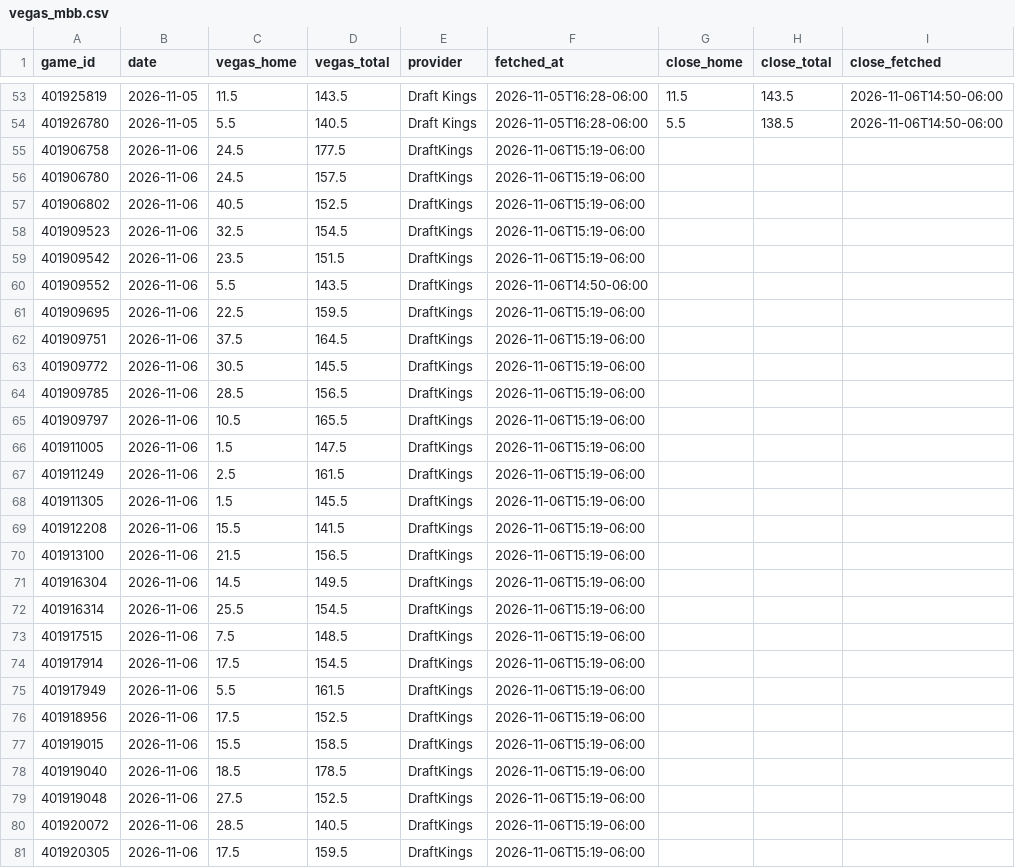
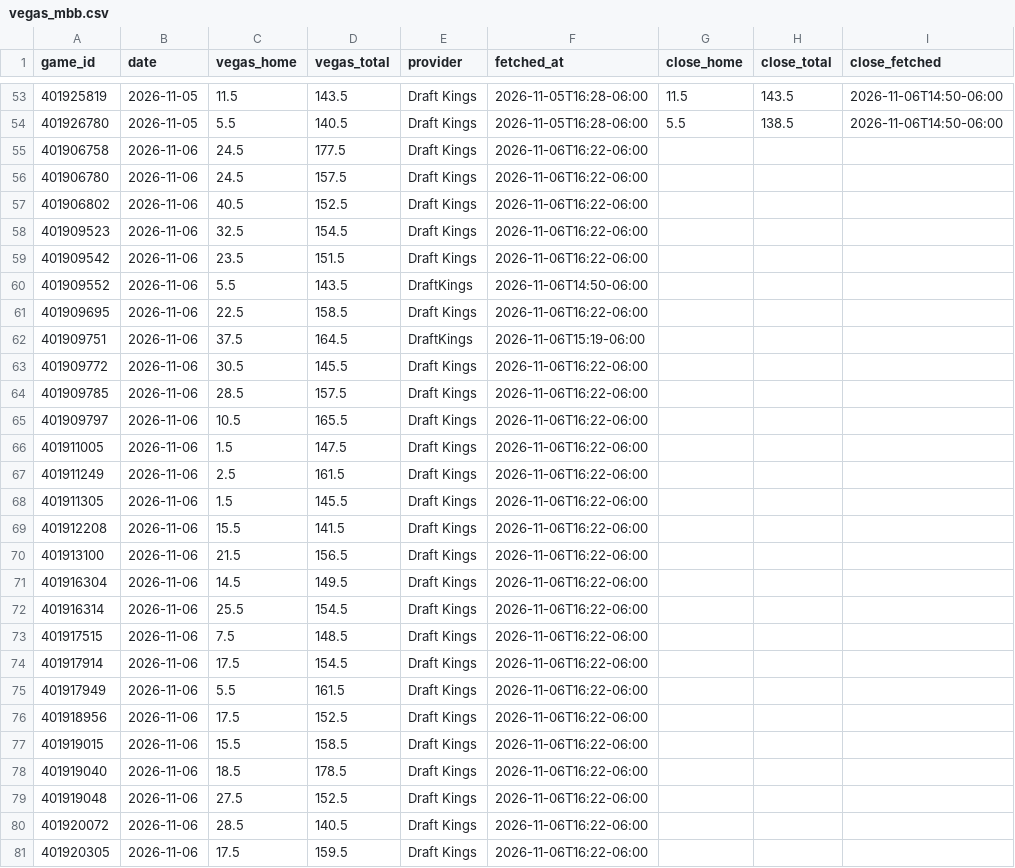
Before and after one commit to colbymechem05/The-Mech-Model, a CSV file: logs/vegas_mbb.csv, drawn as a sheet; only a part is shown, gaps mark what is left out; the diff covers the shown part only.

```diff
--- a/logs/vegas_mbb.csv
+++ b/logs/vegas_mbb.csv
@@ -54,28 +54,28 @@ game_id,date,vegas_home,vegas_total,provider,fetched_at,close_home,close_total,c
 401926780,2026-11-05,5.5,140.5,Draft Kings,2026-11-05T16:28-06:00,5.5,138.5,2026-11-06T14:50-06:00
-401906758,2026-11-06,24.5,177.5,DraftKings,2026-11-06T15:19-06:00,,,
-401906780,2026-11-06,24.5,157.5,DraftKings,2026-11-06T15:19-06:00,,,
-401906802,2026-11-06,40.5,152.5,DraftKings,2026-11-06T15:19-06:00,,,
-401909523,2026-11-06,32.5,154.5,DraftKings,2026-11-06T15:19-06:00,,,
-401909542,2026-11-06,23.5,151.5,DraftKings,2026-11-06T15:19-06:00,,,
+401906758,2026-11-06,24.5,177.5,Draft Kings,2026-11-06T16:22-06:00,,,
+401906780,2026-11-06,24.5,157.5,Draft Kings,2026-11-06T16:22-06:00,,,
+401906802,2026-11-06,40.5,152.5,Draft Kings,2026-11-06T16:22-06:00,,,
+401909523,2026-11-06,32.5,154.5,Draft Kings,2026-11-06T16:22-06:00,,,
+401909542,2026-11-06,23.5,151.5,Draft Kings,2026-11-06T16:22-06:00,,,
 401909552,2026-11-06,5.5,143.5,DraftKings,2026-11-06T14:50-06:00,,,
-401909695,2026-11-06,22.5,159.5,DraftKings,2026-11-06T15:19-06:00,,,
+401909695,2026-11-06,22.5,158.5,Draft Kings,2026-11-06T16:22-06:00,,,
 401909751,2026-11-06,37.5,164.5,DraftKings,2026-11-06T15:19-06:00,,,
-401909772,2026-11-06,30.5,145.5,DraftKings,2026-11-06T15:19-06:00,,,
-401909785,2026-11-06,28.5,156.5,DraftKings,2026-11-06T15:19-06:00,,,
-401909797,2026-11-06,10.5,165.5,DraftKings,2026-11-06T15:19-06:00,,,
-401911005,2026-11-06,1.5,147.5,DraftKings,2026-11-06T15:19-06:00,,,
-401911249,2026-11-06,2.5,161.5,DraftKings,2026-11-06T15:19-06:00,,,
-401911305,2026-11-06,1.5,145.5,DraftKings,2026-11-06T15:19-06:00,,,
-401912208,2026-11-06,15.5,141.5,DraftKings,2026-11-06T15:19-06:00,,,
-401913100,2026-11-06,21.5,156.5,DraftKings,2026-11-06T15:19-06:00,,,
-401916304,2026-11-06,14.5,149.5,DraftKings,2026-11-06T15:19-06:00,,,
-401916314,2026-11-06,25.5,154.5,DraftKings,2026-11-06T15:19-06:00,,,
-401917515,2026-11-06,7.5,148.5,DraftKings,2026-11-06T15:19-06:00,,,
-401917914,2026-11-06,17.5,154.5,DraftKings,2026-11-06T15:19-06:00,,,
-401917949,2026-11-06,5.5,161.5,DraftKings,2026-11-06T15:19-06:00,,,
-401918956,2026-11-06,17.5,152.5,DraftKings,2026-11-06T15:19-06:00,,,
-401919015,2026-11-06,15.5,158.5,DraftKings,2026-11-06T15:19-06:00,,,
-401919040,2026-11-06,18.5,178.5,DraftKings,2026-11-06T15:19-06:00,,,
-401919048,2026-11-06,27.5,152.5,DraftKings,2026-11-06T15:19-06:00,,,
-401920072,2026-11-06,28.5,140.5,DraftKings,2026-11-06T15:19-06:00,,,
-401920305,2026-11-06,17.5,159.5,DraftKings,2026-11-06T15:19-06:00,,,
+401909772,2026-11-06,30.5,145.5,Draft Kings,2026-11-06T16:22-06:00,,,
+401909785,2026-11-06,28.5,157.5,Draft Kings,2026-11-06T16:22-06:00,,,
+401909797,2026-11-06,10.5,165.5,Draft Kings,2026-11-06T16:22-06:00,,,
+401911005,2026-11-06,1.5,147.5,Draft Kings,2026-11-06T16:22-06:00,,,
+401911249,2026-11-06,2.5,161.5,Draft Kings,2026-11-06T16:22-06:00,,,
+401911305,2026-11-06,1.5,145.5,Draft Kings,2026-11-06T16:22-06:00,,,
+401912208,2026-11-06,15.5,141.5,Draft Kings,2026-11-06T16:22-06:00,,,
+401913100,2026-11-06,21.5,156.5,Draft Kings,2026-11-06T16:22-06:00,,,
+401916304,2026-11-06,14.5,149.5,Draft Kings,2026-11-06T16:22-06:00,,,
+401916314,2026-11-06,25.5,154.5,Draft Kings,2026-11-06T16:22-06:00,,,
+401917515,2026-11-06,7.5,148.5,Draft Kings,2026-11-06T16:22-06:00,,,
+401917914,2026-11-06,17.5,154.5,Draft Kings,2026-11-06T16:22-06:00,,,
+401917949,2026-11-06,5.5,161.5,Draft Kings,2026-11-06T16:22-06:00,,,
+401918956,2026-11-06,17.5,152.5,Draft Kings,2026-11-06T16:22-06:00,,,
+401919015,2026-11-06,15.5,158.5,Draft Kings,2026-11-06T16:22-06:00,,,
+401919040,2026-11-06,18.5,178.5,Draft Kings,2026-11-06T16:22-06:00,,,
+401919048,2026-11-06,27.5,152.5,Draft Kings,2026-11-06T16:22-06:00,,,
+401920072,2026-11-06,28.5,140.5,Draft Kings,2026-11-06T16:22-06:00,,,
+401920305,2026-11-06,17.5,159.5,Draft Kings,2026-11-06T16:22-06:00,,,
```
Also changed, not shown: 67 edited cells elsewhere in this file, logs/vegas_wbb.csv, 4 other files.
